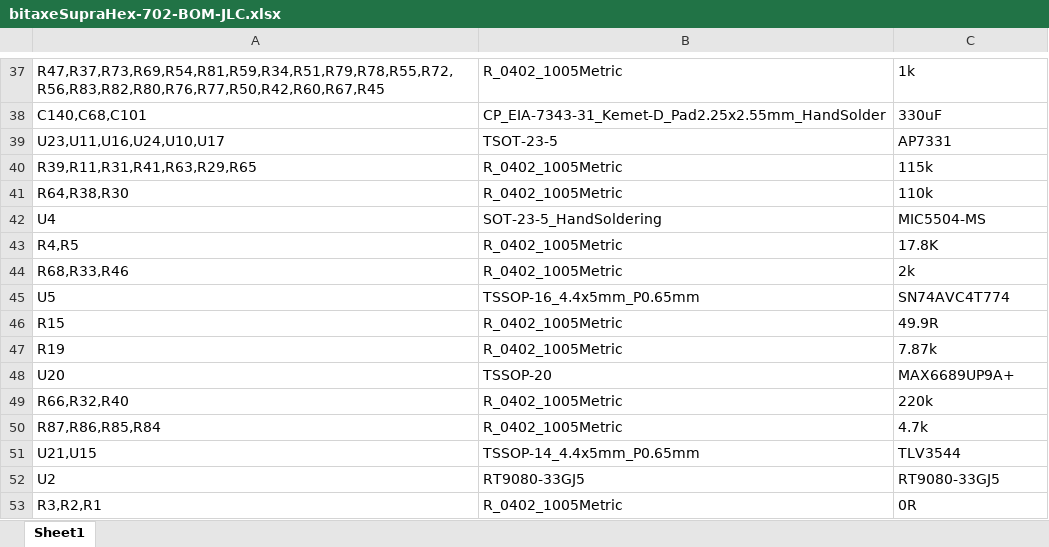
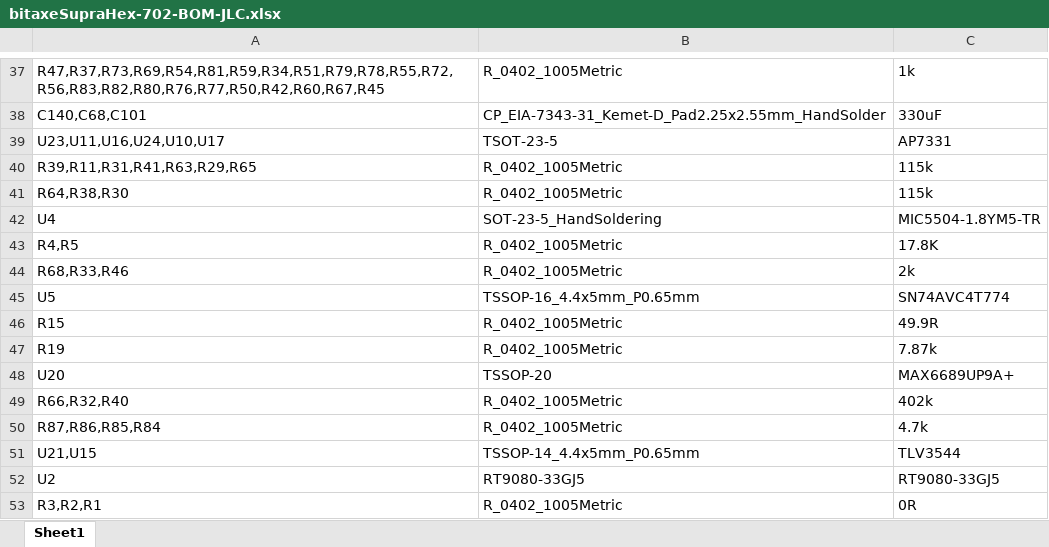
Before and after one commit to TinyChipHub/bitaxeHex-TCH, an Excel workbook: Manufacturing Files/bitaxeSupraHex-702-BOM-JLC.xlsx, sheet Sheet1, drawn as a sheet; only a part is shown, gaps mark what is left out; values as stored, in another font and other column widths than the file's, no borders; the diff names each change by its address in the sheet, - before the commit and + after, or states it on an @@ line.

```diff
--- a/Manufacturing Files/bitaxeSupraHex-702-BOM-JLC.xlsx (sheet Sheet1)
+++ b/Manufacturing Files/bitaxeSupraHex-702-BOM-JLC.xlsx (sheet Sheet1)
-C41: 110k
+C41: 115k
-C42: MIC5504-MS
+C42: MIC5504-1.8YM5-TR
-C49: 220k
+C49: 402k
```
Also changed, not shown: 14 other files.
